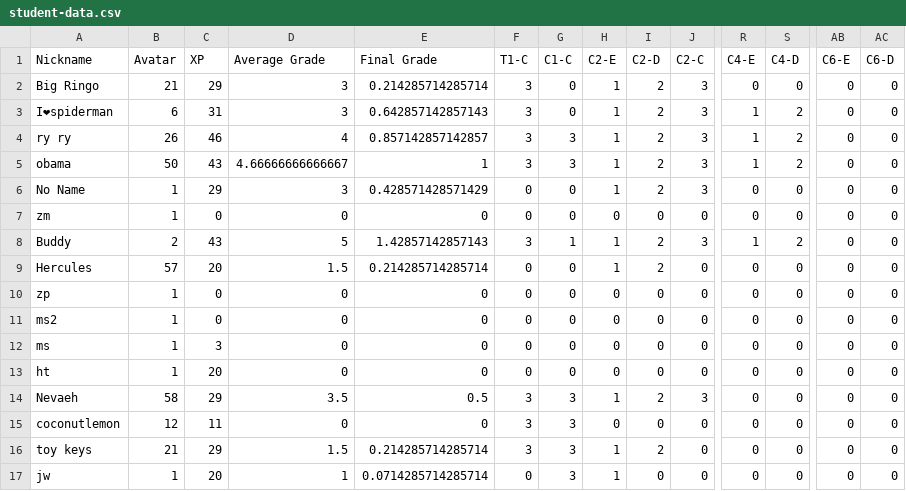
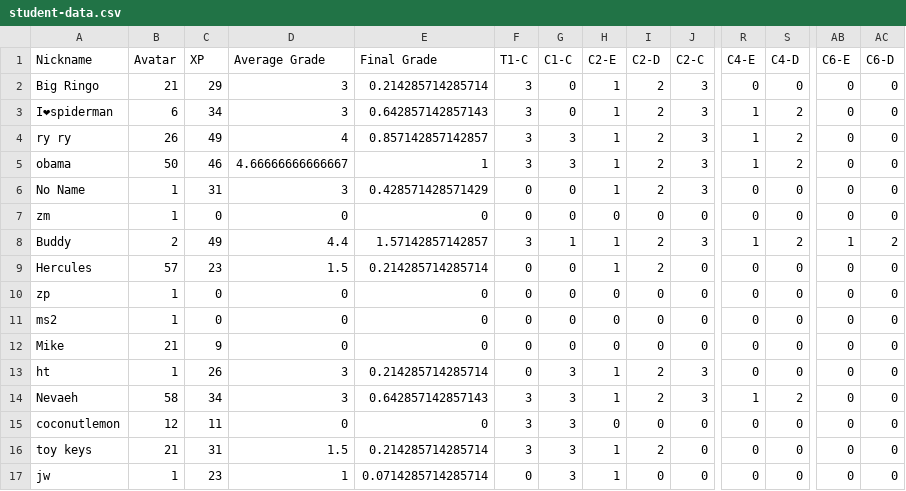
Before and after one commit to multixrulz/mr, a CSV file: 8-dt/t3/status/student-data.csv, drawn as a sheet; only a part is shown, gaps mark what is left out; the diff names each change by its address in the sheet, - before the commit and + after, or states it on an @@ line.

```diff
--- a/8-dt/t3/status/student-data.csv
+++ b/8-dt/t3/status/student-data.csv
-C3: 31
+C3: 34
-C4: 46
+C4: 49
-C5: 43
+C5: 46
-C6: 29
+C6: 31
-C8: 43
+C8: 49
-D8: 5
+D8: 4.4
-E8: 1.42857142857143
+E8: 1.57142857142857
-AB8: 0
+AB8: 1
-AC8: 0
+AC8: 2
-C9: 20
+C9: 23
-A12: ms
+A12: Mike
-B12: 1
+B12: 21
-C12: 3
+C12: 9
-C13: 20
+C13: 26
-D13: 0
+D13: 3
-E13: 0
+E13: 0.214285714285714
-G13: 0
+G13: 3
-H13: 0
+H13: 1
-I13: 0
+I13: 2
-J13: 0
+J13: 3
-C14: 29
+C14: 34
-D14: 3.5
+D14: 3
-E14: 0.5
+E14: 0.642857142857143
-R14: 0
+R14: 1
-S14: 0
+S14: 2
-C16: 29
+C16: 31
-C17: 20
+C17: 23
```
Also changed, not shown: 7g-sci/phys/status/student-data.csv, 8y-sci/phys/status/student-data.csv, 5 other files.
